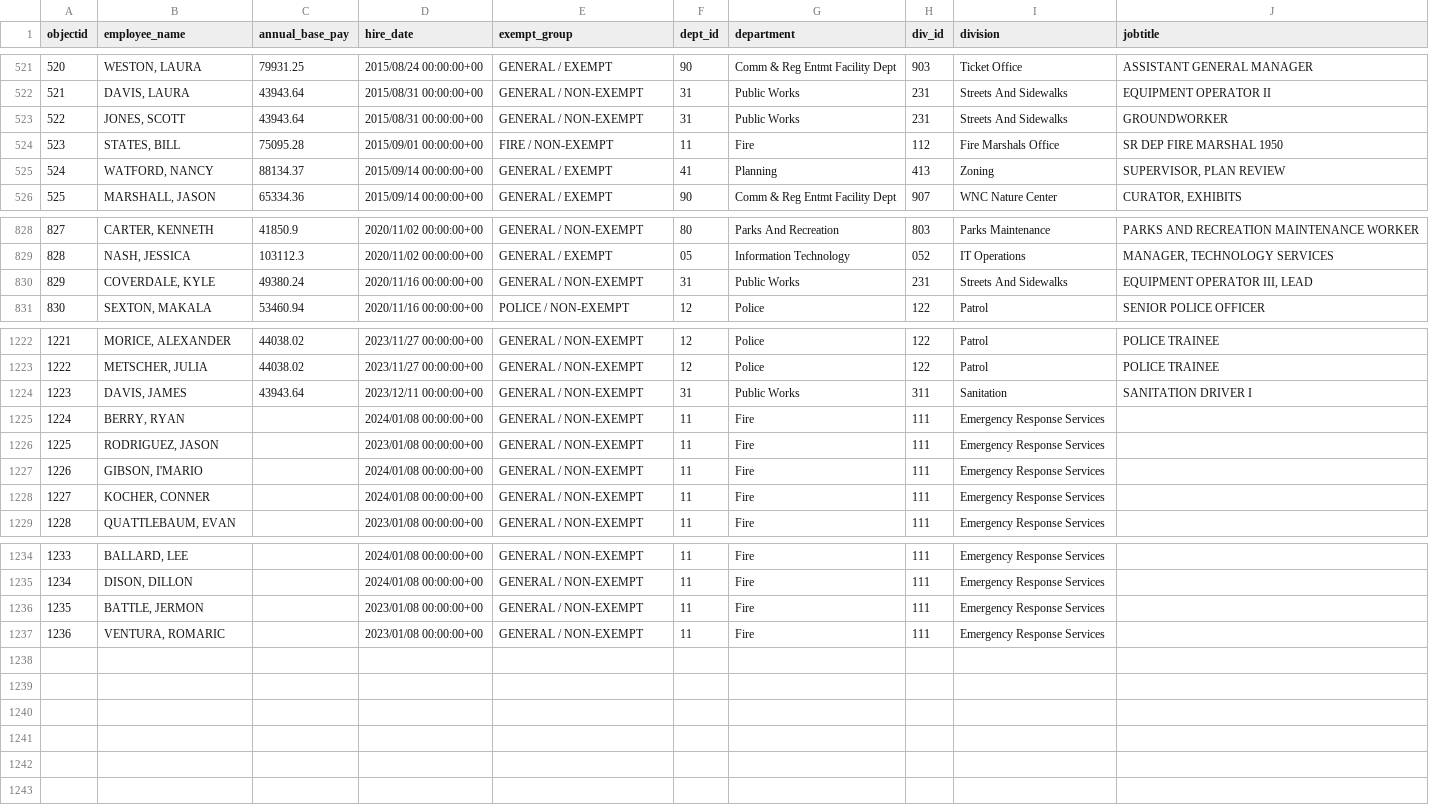
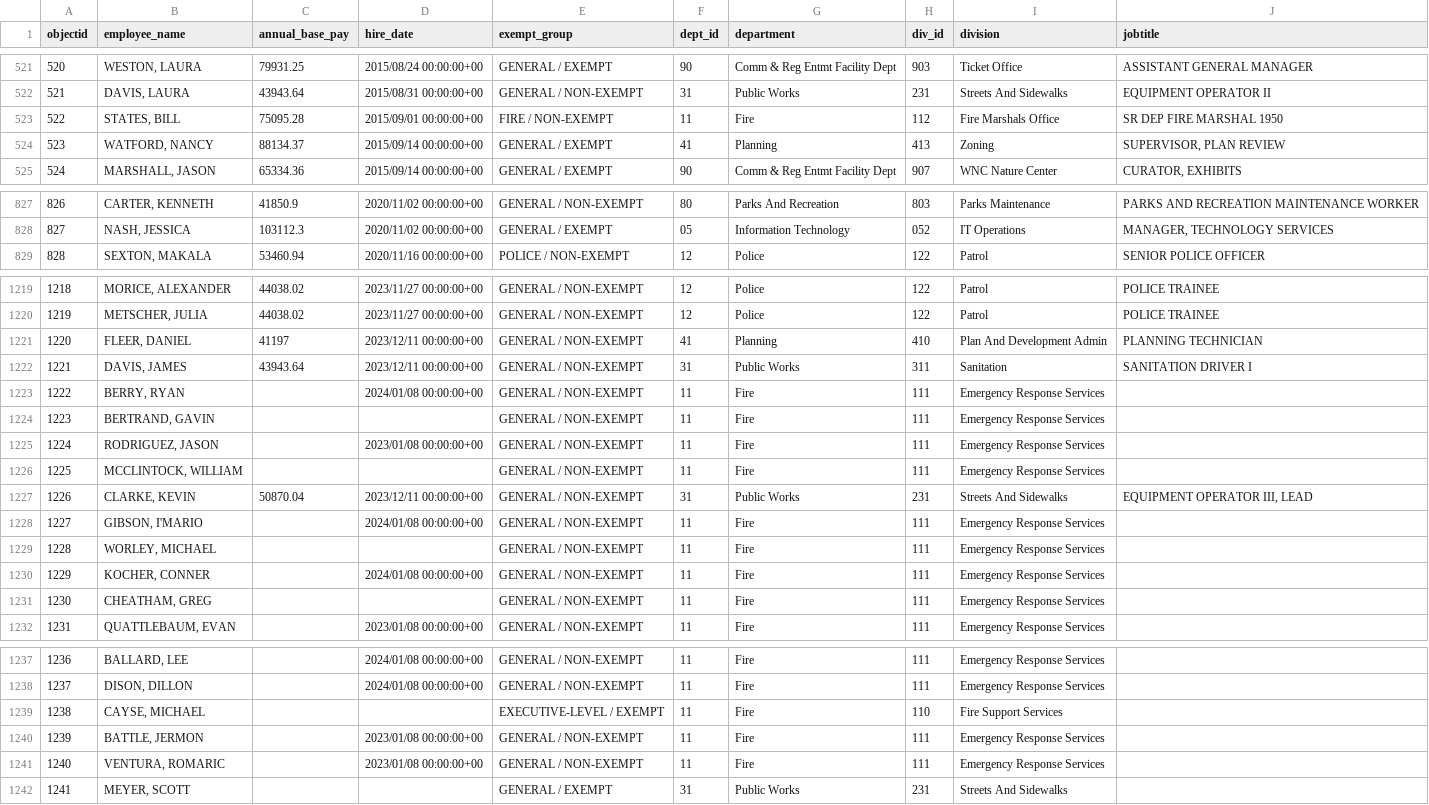
Before and after one commit to sunshine-request/flat-test, a CSV file: salary_data.csv, drawn as a sheet; only a part is shown, gaps mark what is left out; removed rows and columns are numbered as before the commit, all else as after; the diff covers the shown part only; the diff names each change by its address in the sheet, - before the commit and + after, or states it on an @@ line.

Commit message:
Flat: latest data (2023-12-22T21:15:11.442Z) {   "date": "2023-12-22T21:15:11.442Z",   "files": [     {       "name": "agenda.html",       "deltaBytes": 1,       "source": "https://www.ashevillenc.gov/government/city-council-agenda/"     },     {       "name": "salary_data.csv",       "deltaBytes": 406,       "source": "https://data-avl.opendata.arcgis.com/datasets/4d96bf8fbad640edbe124fe7185ba670_0.csv"     }   ] }

```diff
--- a/salary_data.csv
+++ b/salary_data.csv
-row 523: 522 | JONES, SCOTT | 43943.64 | 2015/08/31 00:00:00+00 | GENERAL / NON-EXEMPT | 31 | Public Works | 231 | Streets And Sidewalks | GROUNDWORKER
@@ column A (objectid) renumbered between rows 523 and 1241 @@
-row 830: 829 | COVERDALE, KYLE | 49380.24 | 2020/11/16 00:00:00+00 | GENERAL / NON-EXEMPT | 31 | Public Works | 231 | Streets And Sidewalks | EQUIPMENT OPERATOR III, LEAD
+row 1221: 1220 | FLEER, DANIEL | 41197 | 2023/12/11 00:00:00+00 | GENERAL / NON-EXEMPT | 41 | Planning | 410 | Plan And Development Admin | PLANNING TECHNICIAN
+row 1224: 1223 | BERTRAND, GAVIN |  |  | GENERAL / NON-EXEMPT | 11 | Fire | 111 | Emergency Response Services
+row 1226: 1225 | MCCLINTOCK, WILLIAM |  |  | GENERAL / NON-EXEMPT | 11 | Fire | 111 | Emergency Response Services
+row 1227: 1226 | CLARKE, KEVIN | 50870.04 | 2023/12/11 00:00:00+00 | GENERAL / NON-EXEMPT | 31 | Public Works | 231 | Streets And Sidewalks | EQUIPMENT OPERATOR III, LEAD
+row 1229: 1228 | WORLEY, MICHAEL |  |  | GENERAL / NON-EXEMPT | 11 | Fire | 111 | Emergency Response Services
+row 1231: 1230 | CHEATHAM, GREG |  |  | GENERAL / NON-EXEMPT | 11 | Fire | 111 | Emergency Response Services
+row 1239: 1238 | CAYSE, MICHAEL |  |  | EXECUTIVE-LEVEL / EXEMPT | 11 | Fire | 110 | Fire Support Services
+row 1242: 1241 | MEYER, SCOTT |  |  | GENERAL / EXEMPT | 31 | Public Works | 231 | Streets And Sidewalks
```
Also changed, not shown: 1 removed row and 25 edited cells elsewhere in this file, 1 other file.
